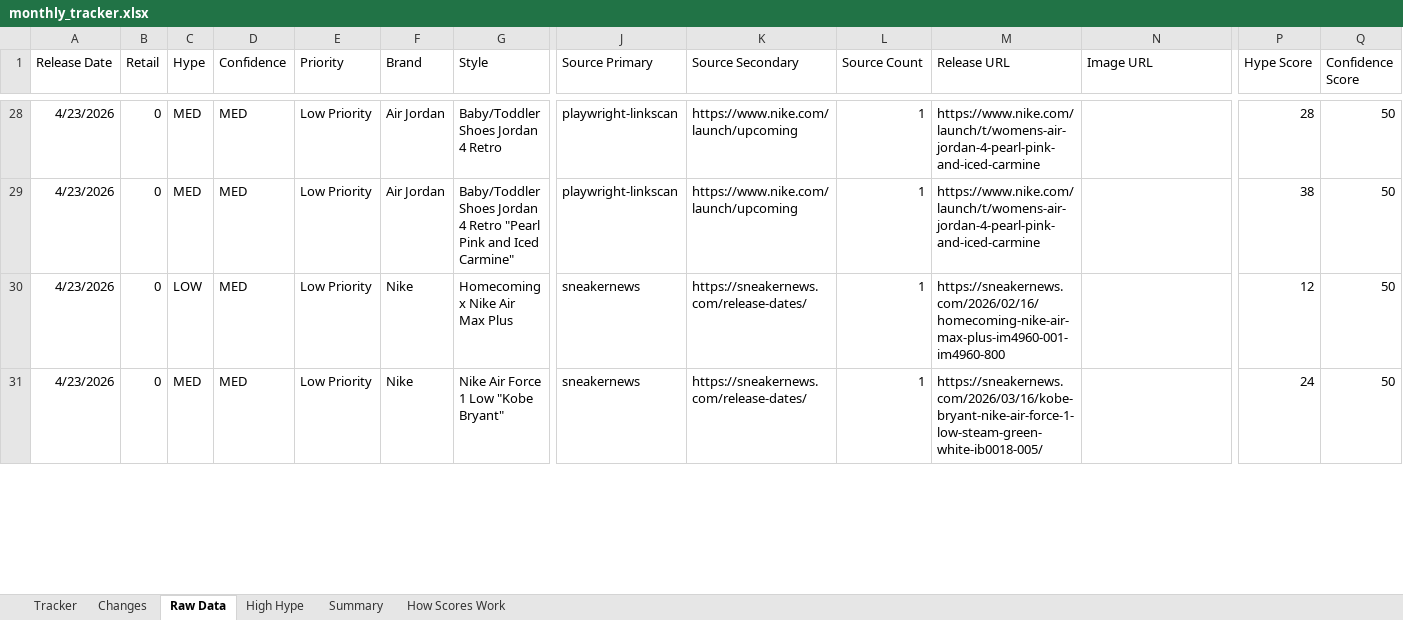
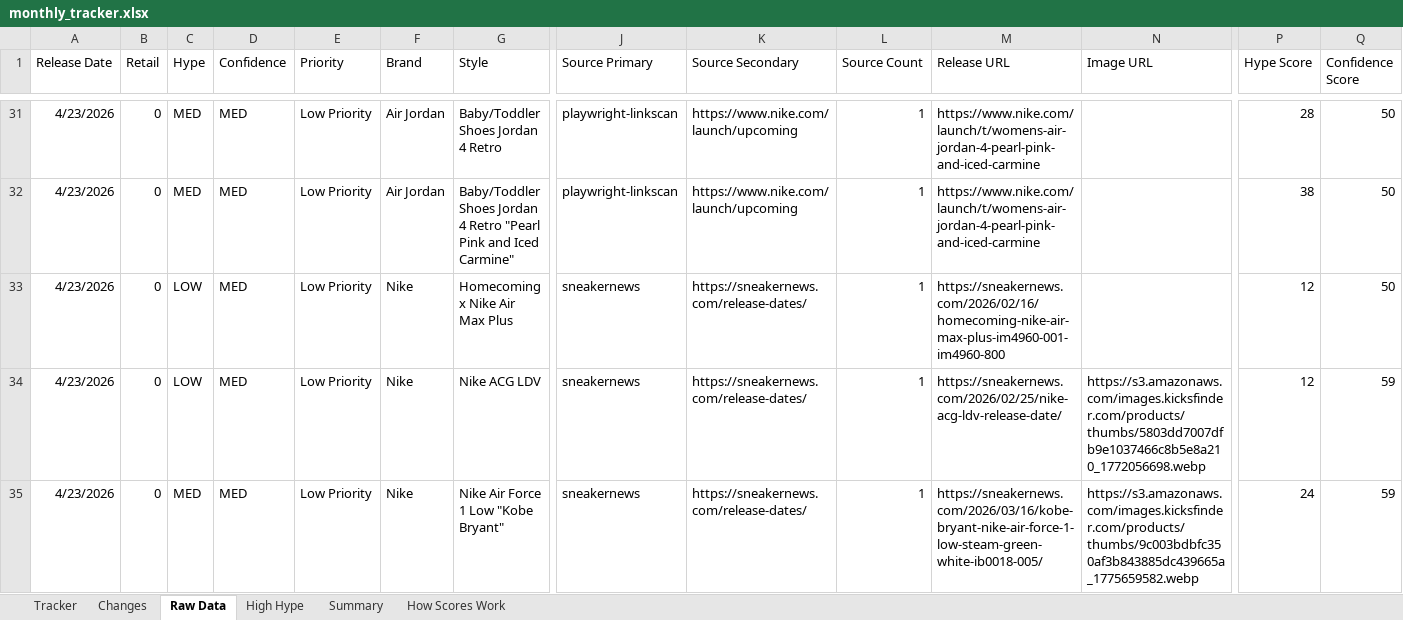
Before and after one commit to lordnader2002-sudo/Sneaker_Release_Tracker, an Excel workbook: output/monthly_tracker.xlsx, sheet Raw Data, drawn as a sheet; only a part is shown, gaps mark what is left out; values as stored, in another font and other column widths than the file's, no borders; addresses are those after the commit; rows hold the shown columns only; the diff covers the shown part only; the diff names each change by its address in the sheet, - before the commit and + after, or states it on an @@ line.

```diff
--- a/output/monthly_tracker.xlsx (sheet Raw Data)
+++ b/output/monthly_tracker.xlsx (sheet Raw Data)
+row 34: 4/23/2026 | 0 | LOW | MED | Low Priority | Nike | Nike ACG LDV | sneakernews | https://sneakernews.com/release-dates/ | 1 | https://sneakernews.com/2026/02/25/nike-acg-ldv-release-date/ | https://s3.amazonaws.com/images.kicksfinder.com/products/thumbs/5803dd7007dfb9e1037466c8b5e8a210_1772056698.webp | 12 | 59
-N35 (Image URL): (empty)
+N35 (Image URL): https://s3.amazonaws.com/images.kicksfinder.com/products/thumbs/9c003bdbfc350af3b843885dc439665a_1775659582.webp
-Q35 (Confidence Score): 50
+Q35 (Confidence Score): 59
```
Also changed, not shown: 3 added rows and 1 edited cell elsewhere in this sheet, sheet Tracker, sheet Changes, sheet Summary, 4 other files.
